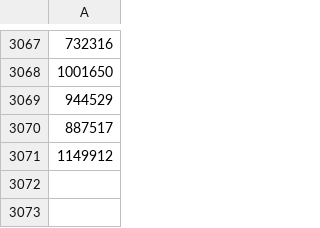
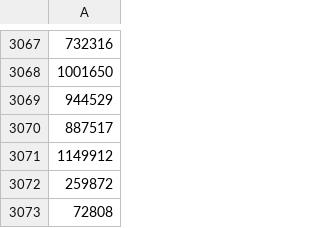
Before and after one commit to holmesredding/screendiary-web-assets, a CSV file: misc/filtered_movie_ids.csv, drawn as a sheet; only a part is shown, gaps mark what is left out; the diff names each change by its address in the sheet, - before the commit and + after, or states it on an @@ line.

```diff
--- a/misc/filtered_movie_ids.csv
+++ b/misc/filtered_movie_ids.csv
+row 3072: 259872
+row 3073: 72808
```
Also changed, not shown: 2 other files.
